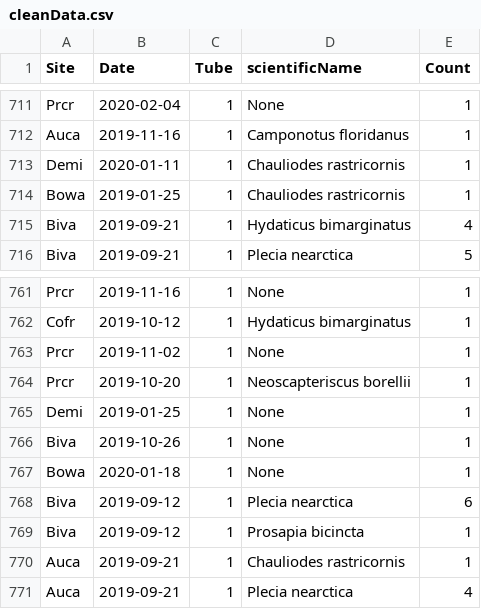
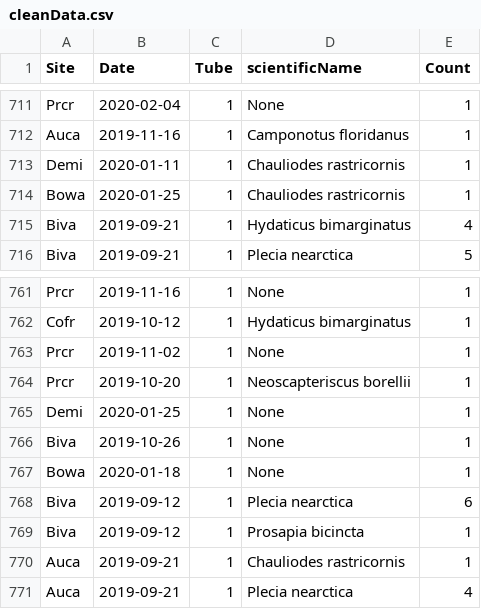
Before and after one commit to Redfish303/Urbanization, a CSV file: data/cleanData.csv, drawn as a sheet; only a part is shown, gaps mark what is left out.

Commit message:
Fixed date

```diff
--- a/data/cleanData.csv
+++ b/data/cleanData.csv
@@ -713,3 +713,3 @@
 "Demi",2020-01-11,1,"Chauliodes rastricornis",1
-"Bowa",2019-01-25,1,"Chauliodes rastricornis",1
+"Bowa",2020-01-25,1,"Chauliodes rastricornis",1
 "Biva",2019-09-21,1,"Hydaticus bimarginatus",4
@@ -764,3 +764,3 @@
 "Prcr",2019-10-20,1,"Neoscapteriscus borellii",1
-"Demi",2019-01-25,1,"None",1
+"Demi",2020-01-25,1,"None",1
 "Biva",2019-10-26,1,"None",1
```
